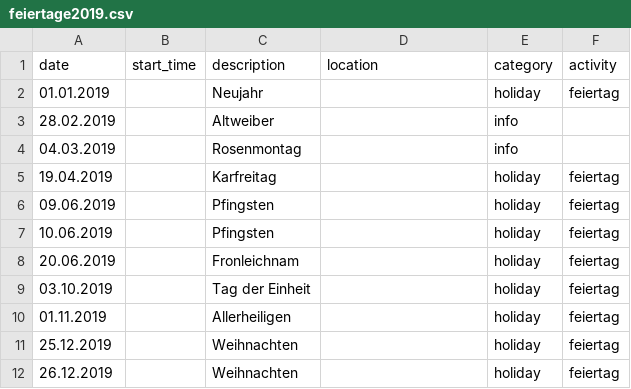
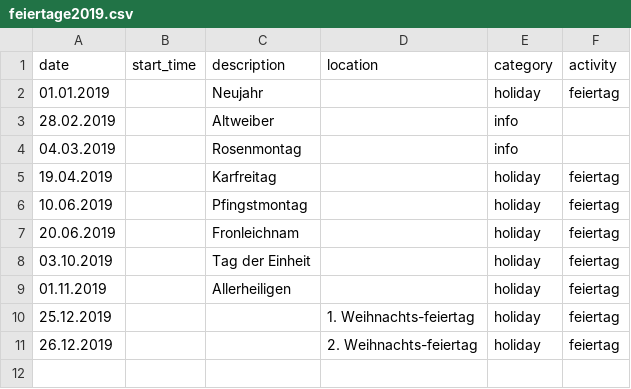
Before and after one commit to kronzucker/calendar, a CSV file: src/main/resources/feiertage2019.csv, drawn as a sheet.

```diff
--- a/src/main/resources/feiertage2019.csv
+++ b/src/main/resources/feiertage2019.csv
@@ -5,4 +5,3 @@ date;start_time;description;location;category;activity
 19.04.2019;;Karfreitag;;holiday;feiertag
-09.06.2019;;Pfingsten;;holiday;feiertag
-10.06.2019;;Pfingsten;;holiday;feiertag
+10.06.2019;;Pfingstmontag;;holiday;feiertag
 20.06.2019;;Fronleichnam;;holiday;feiertag
@@ -10,3 +9,3 @@ date;start_time;description;location;category;activity
 01.11.2019;;Allerheiligen;;holiday;feiertag
-25.12.2019;;Weihnachten;;holiday;feiertag
-26.12.2019;;Weihnachten;;holiday;feiertag
+25.12.2019;;;1. Weihnachts-feiertag;holiday;feiertag
+26.12.2019;;;2. Weihnachts-feiertag;holiday;feiertag
```
Also changed, not shown: src/main/resources/jahresuebersicht2019.csv, 6 other files.
